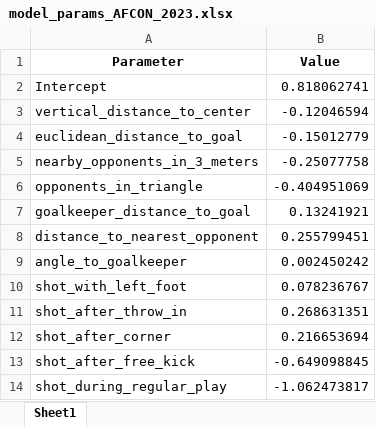
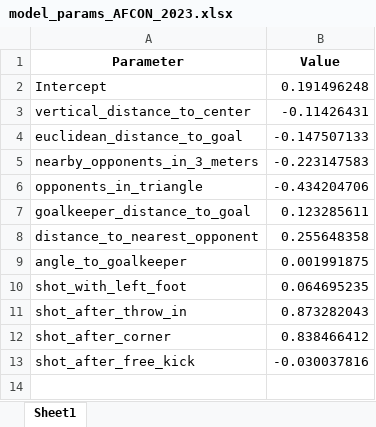
Before and after one commit to Peggy4444/shotsGPT, an Excel workbook: data/model_params_AFCON_2023.xlsx, sheet Sheet1, drawn as a sheet; values as stored, in another font and other column widths than the file's, no borders; the diff names each change by its address in the sheet, - before the commit and + after, or states it on an @@ line.

```diff
--- a/data/model_params_AFCON_2023.xlsx (sheet Sheet1)
+++ b/data/model_params_AFCON_2023.xlsx (sheet Sheet1)
-B2 (Value): 0.818062741
+B2 (Value): 0.191496248
-B3 (Value): -0.12046594
+B3 (Value): -0.11426431
-B4 (Value): -0.15012779
+B4 (Value): -0.147507133
-B5 (Value): -0.25077758
+B5 (Value): -0.223147583
-B6 (Value): -0.404951069
+B6 (Value): -0.434204706
-B7 (Value): 0.13241921
+B7 (Value): 0.123285611
-B8 (Value): 0.255799451
+B8 (Value): 0.255648358
-B9 (Value): 0.002450242
+B9 (Value): 0.001991875
-B10 (Value): 0.078236767
+B10 (Value): 0.064695235
-B11 (Value): 0.268631351
+B11 (Value): 0.873282043
-B12 (Value): 0.216653694
+B12 (Value): 0.838466412
-B13 (Value): -0.649098845
+B13 (Value): -0.030037816
-row 14: shot_during_regular_play | -1.062473817
```
Also changed, not shown: data/model_params_FAWSL.xlsx, data/model_params_FIFA_2022.xlsx, 33 other files.
